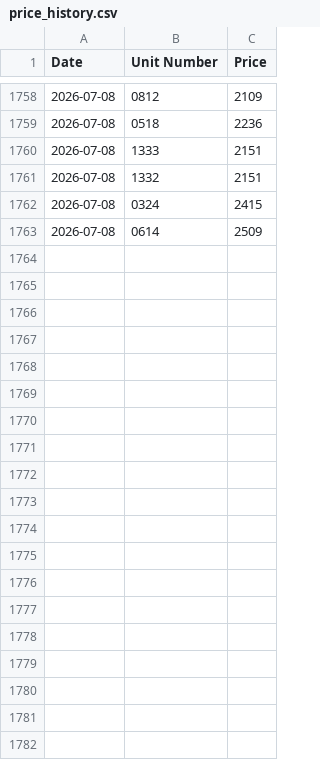
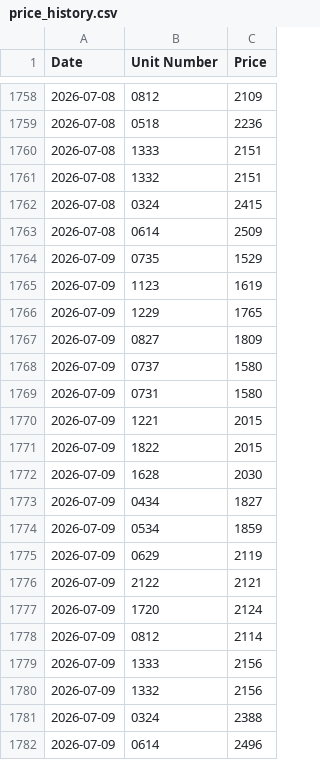
Before and after one commit to patchnpin/apartment_tracker, a CSV file: data/price_history.csv, drawn as a sheet; only a part is shown, gaps mark what is left out.

```diff
--- a/data/price_history.csv
+++ b/data/price_history.csv
@@ -1763 +1763,20 @@ Date,Unit Number,Price
 2026-07-08,0614,2509
+2026-07-09,0735,1529
+2026-07-09,1123,1619
+2026-07-09,1229,1765
+2026-07-09,0827,1809
+2026-07-09,0737,1580
+2026-07-09,0731,1580
+2026-07-09,1221,2015
+2026-07-09,1822,2015
+2026-07-09,1628,2030
+2026-07-09,0434,1827
+2026-07-09,0534,1859
+2026-07-09,0629,2119
+2026-07-09,2122,2121
+2026-07-09,1720,2124
+2026-07-09,0812,2114
+2026-07-09,1333,2156
+2026-07-09,1332,2156
+2026-07-09,0324,2388
+2026-07-09,0614,2496
```
Also changed, not shown: data/unit_details.csv, docs/price_history.csv, 1 other file.
